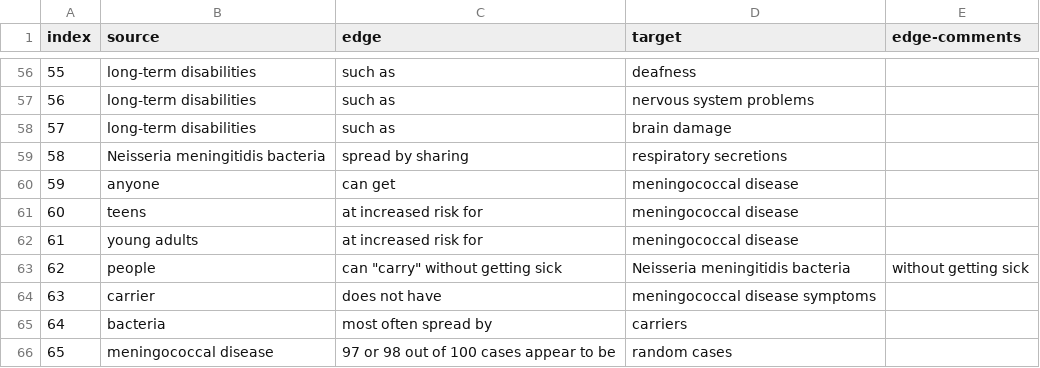
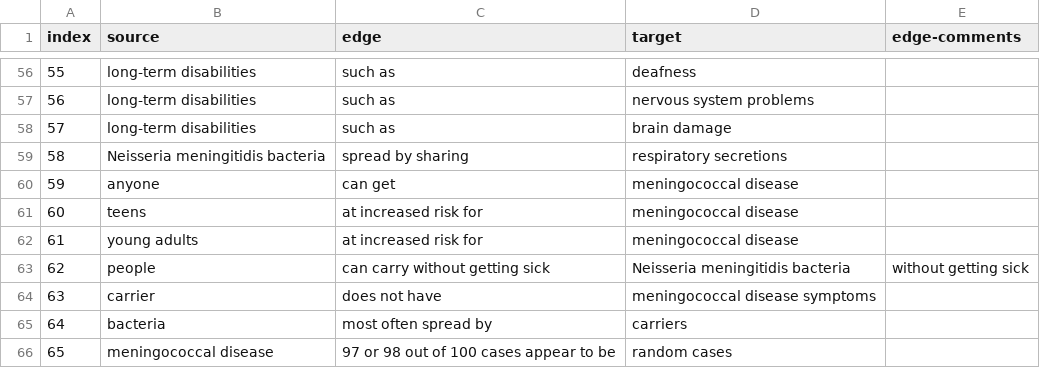
Before and after one commit to gloriakang/vax-sentiment, a CSV file: data/csv/article46.csv, drawn as a sheet; only a part is shown, gaps mark what is left out.

```diff
--- a/data/csv/article46.csv
+++ b/data/csv/article46.csv
@@ -62,3 +62,3 @@ index,source,edge,target,edge-comments
 61,young adults,at increased risk for,meningococcal disease,
-62,people,"can ""carry"" without getting sick",Neisseria meningitidis bacteria,without getting sick
+62,people,can carry without getting sick,Neisseria meningitidis bacteria,without getting sick
 63,carrier,does not have,meningococcal disease symptoms,
```
Also changed, not shown: data/csv/article1.csv, data/csv/article1105.csv, 7 other files.
